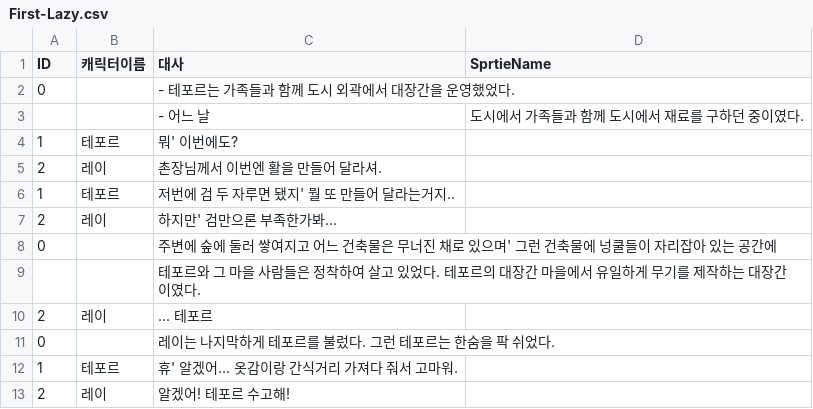
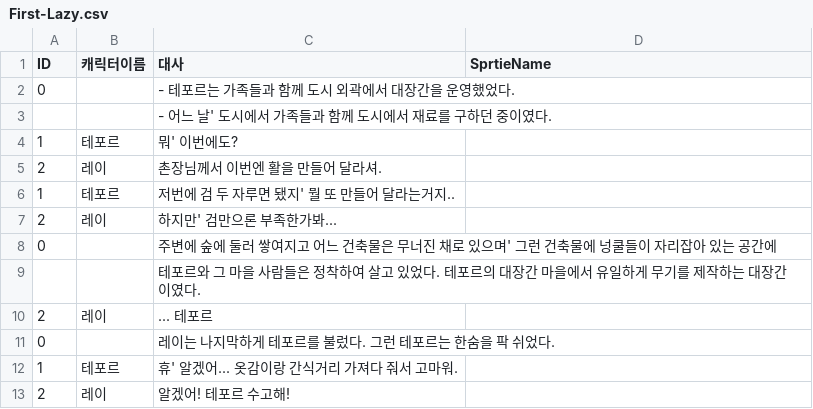
Before and after one commit to zenobreaker/Lazy_Smith, a CSV file: Assets/Resources/First-Lazy.csv, drawn as a sheet; removed rows and columns are numbered as before the commit, all else as after; the diff names each change by its address in the sheet, - before the commit and + after, or states it on an @@ line.

```diff
--- a/Assets/Resources/First-Lazy.csv
+++ b/Assets/Resources/First-Lazy.csv
-row 3:  |  | - 어느 날 | 도시에서 가족들과 함께 도시에서 재료를 구하던 중이였다.
+row 3:  |  | - 어느 날' 도시에서 가족들과 함께 도시에서 재료를 구하던 중이였다.
```
Also changed, not shown: 51 other files.
